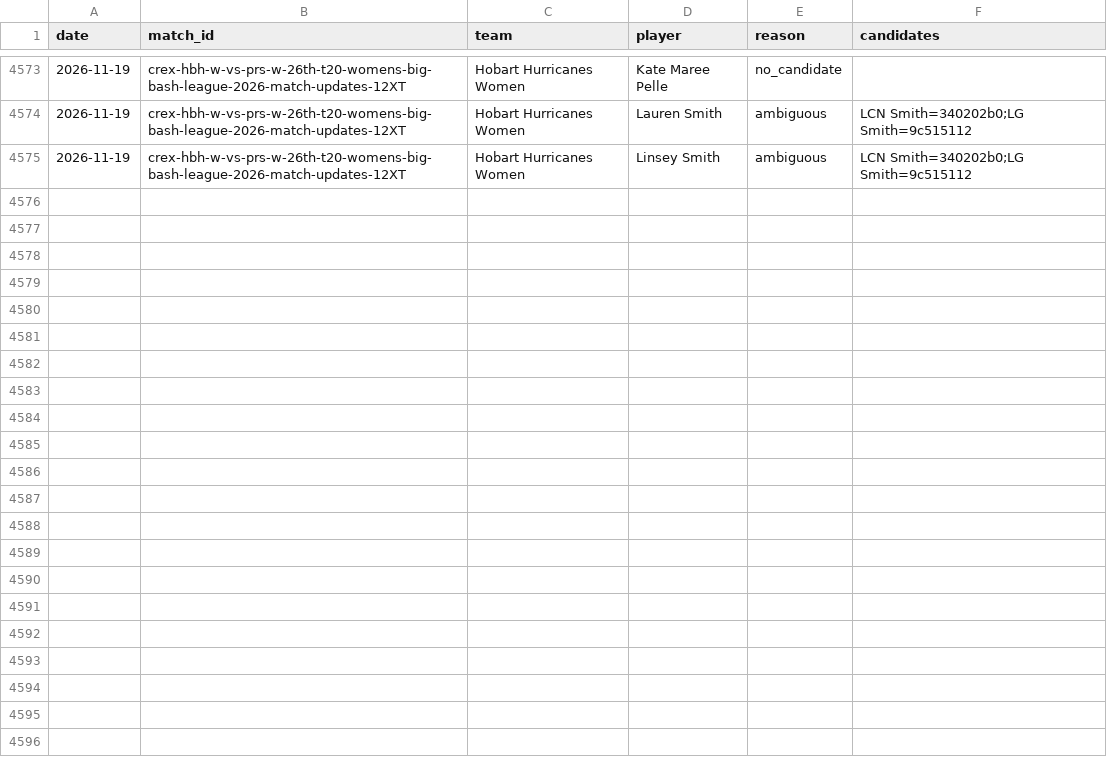
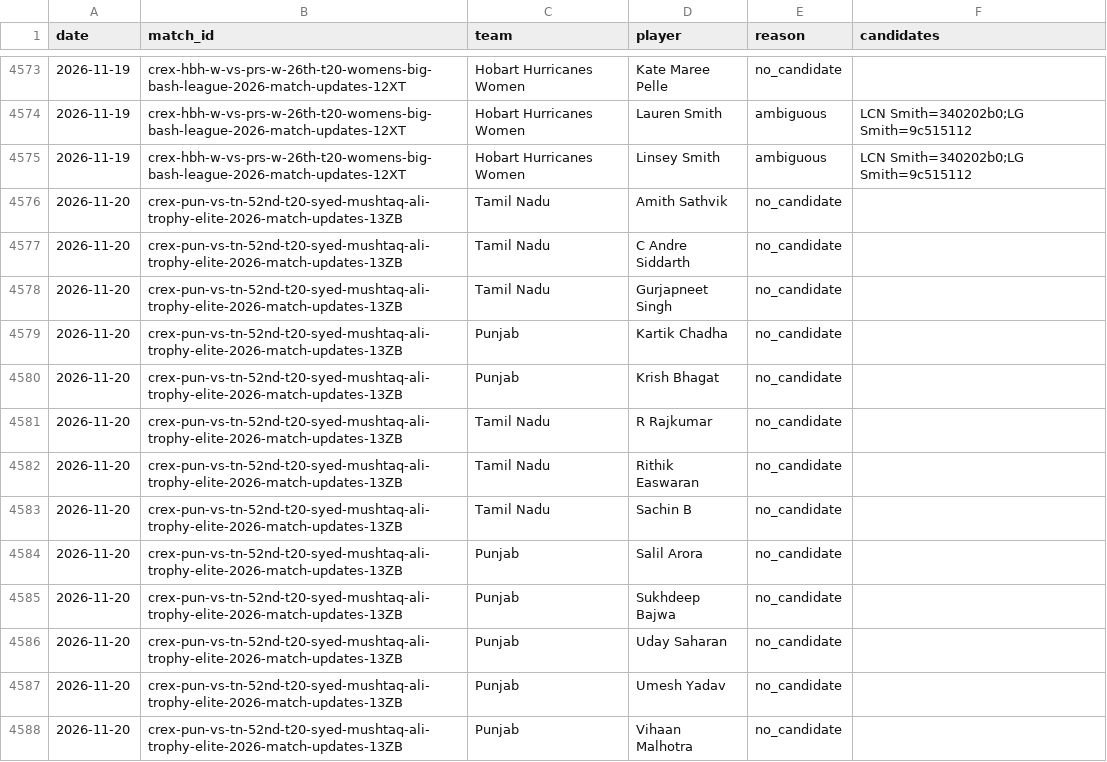
Before and after one commit to dheerajgoel17/cricket-data, a CSV file: data/provisional_unmatched.csv, drawn as a sheet; only a part is shown, gaps mark what is left out; the diff names each change by its address in the sheet, - before the commit and + after, or states it on an @@ line.

```diff
--- a/data/provisional_unmatched.csv
+++ b/data/provisional_unmatched.csv
+row 4576: 2026-11-20 | crex-pun-vs-tn-52nd-t20-syed-mushtaq-ali-trophy-elite-2026-match-updates-13ZB | Tamil Nadu | Amith Sathvik | no_candidate
+row 4577: 2026-11-20 | crex-pun-vs-tn-52nd-t20-syed-mushtaq-ali-trophy-elite-2026-match-updates-13ZB | Tamil Nadu | C Andre Siddarth | no_candidate
+row 4578: 2026-11-20 | crex-pun-vs-tn-52nd-t20-syed-mushtaq-ali-trophy-elite-2026-match-updates-13ZB | Tamil Nadu | Gurjapneet Singh | no_candidate
+row 4579: 2026-11-20 | crex-pun-vs-tn-52nd-t20-syed-mushtaq-ali-trophy-elite-2026-match-updates-13ZB | Punjab | Kartik Chadha | no_candidate
+row 4580: 2026-11-20 | crex-pun-vs-tn-52nd-t20-syed-mushtaq-ali-trophy-elite-2026-match-updates-13ZB | Punjab | Krish Bhagat | no_candidate
+row 4581: 2026-11-20 | crex-pun-vs-tn-52nd-t20-syed-mushtaq-ali-trophy-elite-2026-match-updates-13ZB | Tamil Nadu | R Rajkumar | no_candidate
+row 4582: 2026-11-20 | crex-pun-vs-tn-52nd-t20-syed-mushtaq-ali-trophy-elite-2026-match-updates-13ZB | Tamil Nadu | Rithik Easwaran | no_candidate
+row 4583: 2026-11-20 | crex-pun-vs-tn-52nd-t20-syed-mushtaq-ali-trophy-elite-2026-match-updates-13ZB | Tamil Nadu | Sachin B | no_candidate
+row 4584: 2026-11-20 | crex-pun-vs-tn-52nd-t20-syed-mushtaq-ali-trophy-elite-2026-match-updates-13ZB | Punjab | Salil Arora | no_candidate
+row 4585: 2026-11-20 | crex-pun-vs-tn-52nd-t20-syed-mushtaq-ali-trophy-elite-2026-match-updates-13ZB | Punjab | Sukhdeep Bajwa | no_candidate
+row 4586: 2026-11-20 | crex-pun-vs-tn-52nd-t20-syed-mushtaq-ali-trophy-elite-2026-match-updates-13ZB | Punjab | Uday Saharan | no_candidate
+row 4587: 2026-11-20 | crex-pun-vs-tn-52nd-t20-syed-mushtaq-ali-trophy-elite-2026-match-updates-13ZB | Punjab | Umesh Yadav | no_candidate
+row 4588: 2026-11-20 | crex-pun-vs-tn-52nd-t20-syed-mushtaq-ali-trophy-elite-2026-match-updates-13ZB | Punjab | Vihaan Malhotra | no_candidate
```
Also changed, not shown: 2 other files.
